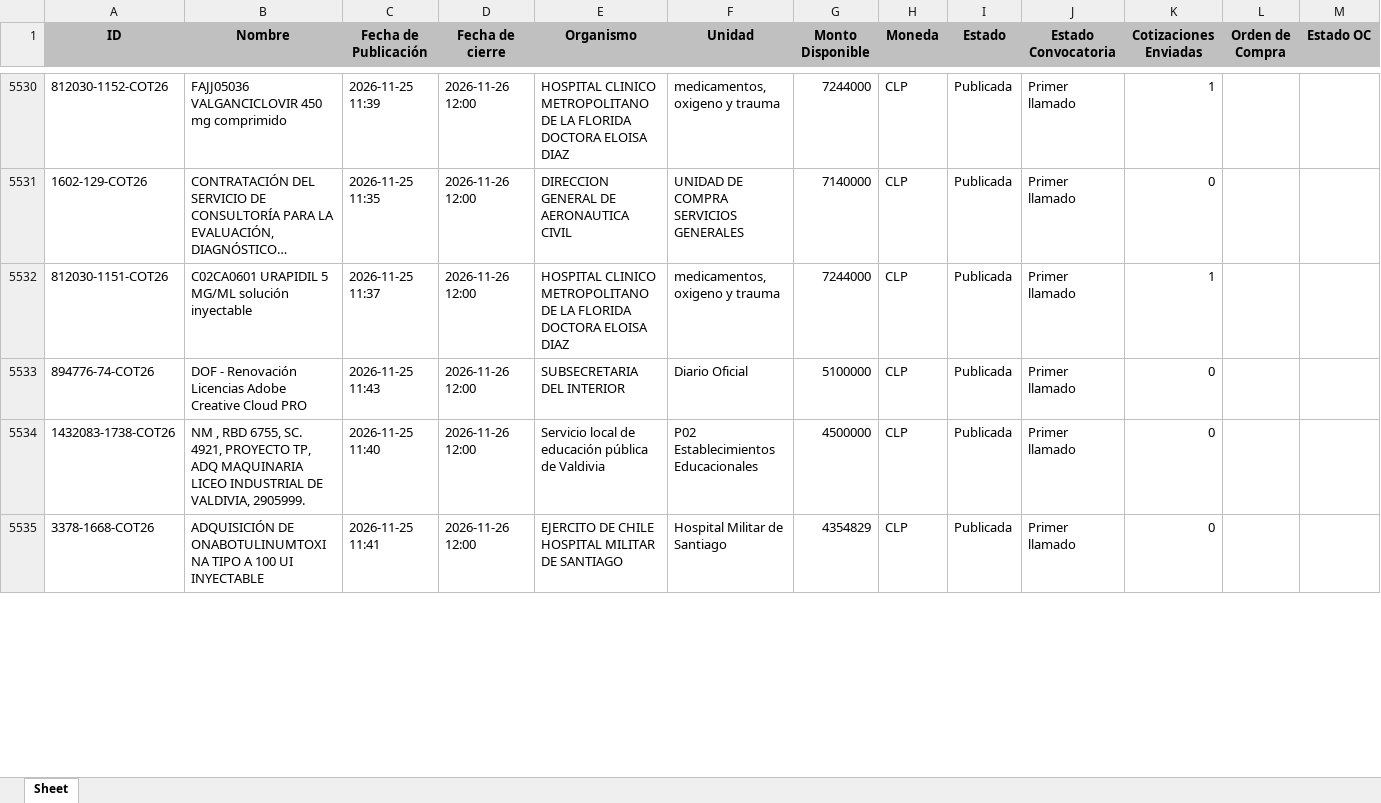
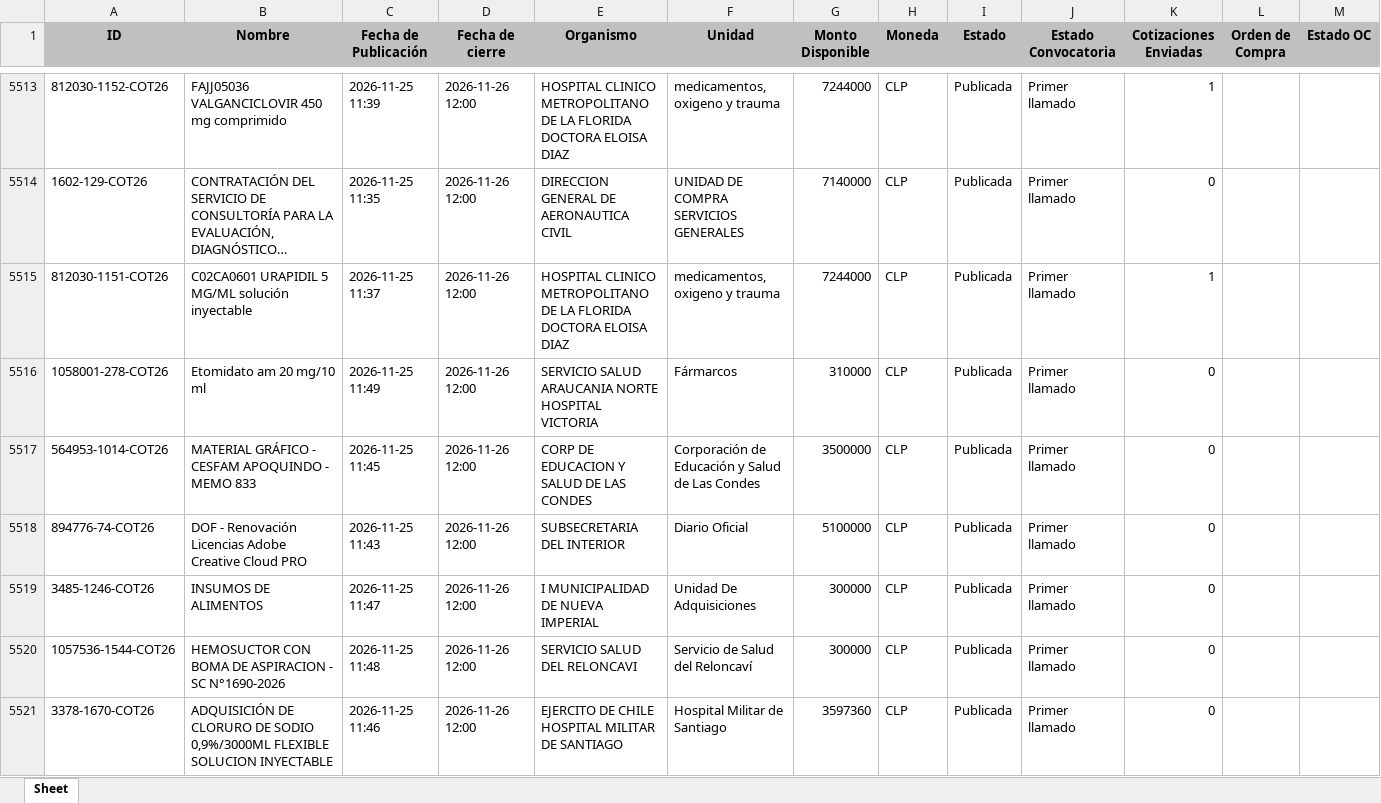
Before and after one commit to solucionesjyyX/mercado-publico-XYZ, an Excel workbook: compra_agil.xlsx, sheet Sheet, drawn as a sheet; only a part is shown, gaps mark what is left out; long unchanged cells end in …; values as stored, in another font and other column widths than the file's, no borders; addresses are those after the commit; the diff covers the shown part only; the diff names each change by its address in the sheet, - before the commit and + after, or states it on an @@ line.

```diff
--- a/compra_agil.xlsx (sheet Sheet)
+++ b/compra_agil.xlsx (sheet Sheet)
+row 5516: 1058001-278-COT26 | Etomidato am 20 mg/10 ml | 2026-11-25 11:49 | 2026-11-26 12:00 | SERVICIO SALUD ARAUCANIA NORTE HOSPITAL VICTORIA | Fármarcos | 310000 | CLP | Publicada | Primer llamado | 0
+row 5517: 564953-1014-COT26 | MATERIAL GRÁFICO - CESFAM APOQUINDO - MEMO 833 | 2026-11-25 11:45 | 2026-11-26 12:00 | CORP DE EDUCACION Y SALUD DE LAS CONDES | Corporación de Educación y Salud de Las Condes | 3500000 | CLP | Publicada | Primer llamado | 0
+row 5519: 3485-1246-COT26 | INSUMOS DE ALIMENTOS | 2026-11-25 11:47 | 2026-11-26 12:00 | I MUNICIPALIDAD DE NUEVA IMPERIAL | Unidad De Adquisiciones | 300000 | CLP | Publicada | Primer llamado | 0
-A5520 (ID): 1432083-1738-COT26
+A5520 (ID): 1057536-1544-COT26
-B5520 (Nombre): NM , RBD 6755, SC. 4921, PROYECTO TP, ADQ MAQUINARIA LICEO INDUSTRIAL DE VALDIVIA, 2905999.
+B5520 (Nombre): HEMOSUCTOR CON BOMA DE ASPIRACION - SC N°1690-2026
-C5520 (Fecha de Publicación): 2026-11-25 11:40
+C5520 (Fecha de Publicación): 2026-11-25 11:48
-E5520 (Organismo): Servicio local de educación pública de Valdivia
+E5520 (Organismo): SERVICIO SALUD DEL RELONCAVI
-F5520 (Unidad): P02 Establecimientos Educacionales
+F5520 (Unidad): Servicio de Salud del Reloncaví
-G5520 (Monto Disponible): 4500000
+G5520 (Monto Disponible): 300000
-A5521 (ID): 3378-1668-COT26
+A5521 (ID): 3378-1670-COT26
-B5521 (Nombre): ADQUISICIÓN DE ONABOTULINUMTOXINA TIPO A 100 UI INYECTABLE
+B5521 (Nombre): ADQUISICIÓN DE CLORURO DE SODIO 0,9%/3000ML FLEXIBLE SOLUCION INYECTABLE
-C5521 (Fecha de Publicación): 2026-11-25 11:41
+C5521 (Fecha de Publicación): 2026-11-25 11:46
-G5521 (Monto Disponible): 4354829
+G5521 (Monto Disponible): 3597360
```
Also changed, not shown: 60 added rows, 33 removed rows, 9 moved rows and 43 edited cells elsewhere in this sheet.
